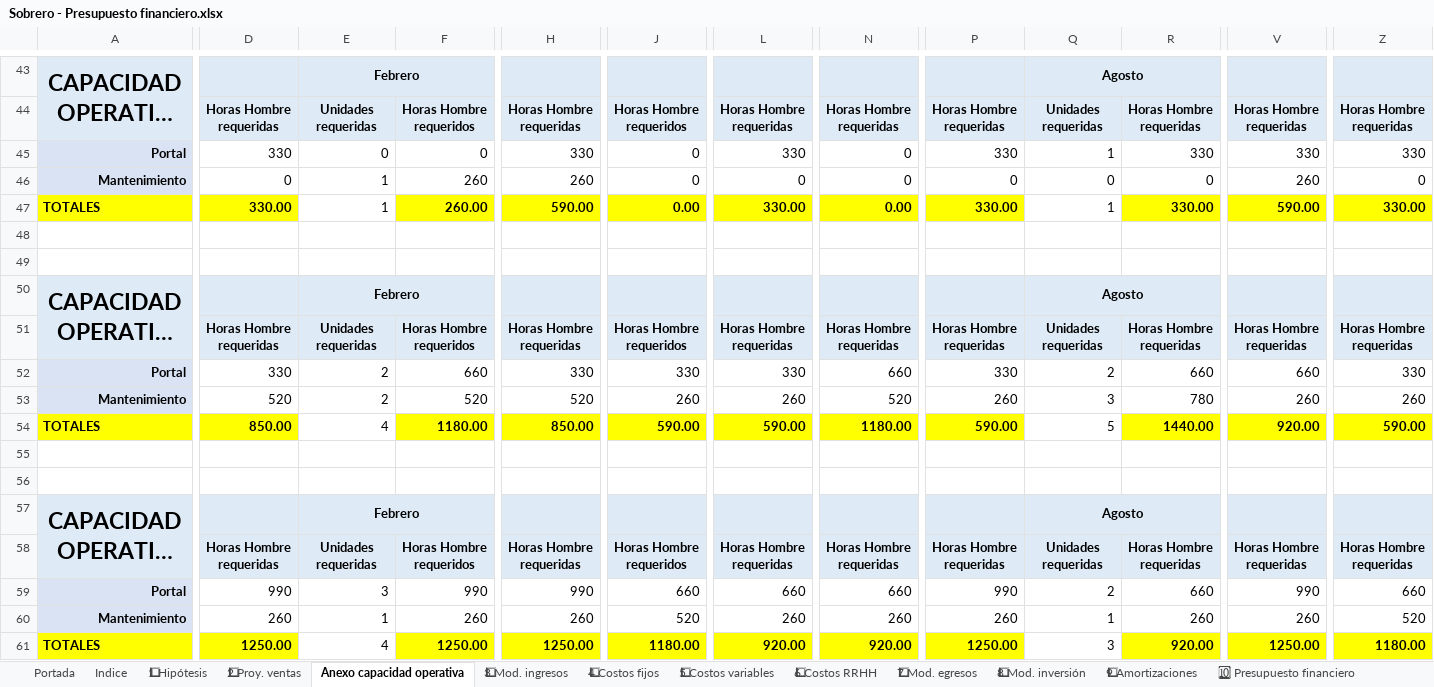
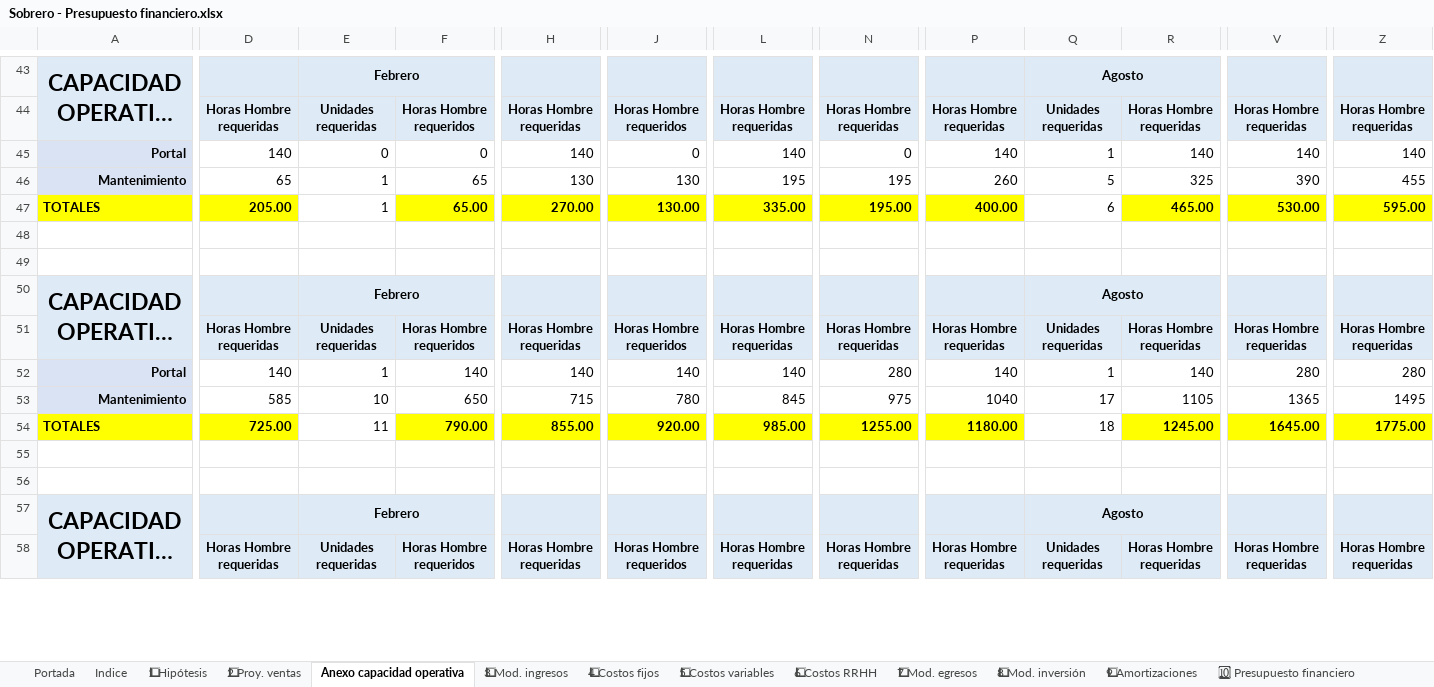
Before and after one commit to MartinSob/tfi-my-news, an Excel workbook: Sobrero - Presupuesto financiero.xlsx, sheet Anexo capacidad operativa, drawn as a sheet; only a part is shown, gaps mark what is left out; long unchanged cells end in …; values as stored, in another font and other column widths than the file's, no borders; charts and pictures not drawn; removed rows and columns are numbered as before the commit, all else as after; rows hold the shown columns only; the diff covers the shown part only; the diff names each change by its address in the sheet, - before the commit and + after, or states it on an @@ line.

```diff
--- a/Sobrero - Presupuesto financiero.xlsx (sheet Anexo capacidad operativa)
+++ b/Sobrero - Presupuesto financiero.xlsx (sheet Anexo capacidad operativa)
-D45: 330
+D45: 140
-H45: 330
+H45: 140
-L45: 330
+L45: 140
-P45: 330
+P45: 140
-R45: 330
+R45: 140
-V45: 330
+V45: 140
-Z45: 330
+Z45: 140
-row 46: Mantenimiento | 0 | 1 | 260 | 260 | 0 | 0 | 0 | 0 | 0 | 0 | 260 | 0
-row 47: TOTALES | 330.00 | 1 | 260.00 | 590.00 | 0.00 | 330.00 | 0.00 | 330.00 | 1 | 330.00 | 590.00 | 330.00
+row 46: Mantenimiento | 65 | 1 | 65 | 130 | 130 | 195 | 195 | 260 | 5 | 325 | 390 | 455
+row 47: TOTALES | 205.00 | 1 | 65.00 | 270.00 | 130.00 | 335.00 | 195.00 | 400.00 | 6 | 465.00 | 530.00 | 595.00
-D52: 330
+D52: 140
-E52: 2
+E52: 1
-F52: 660
+F52: 140
-H52: 330
+H52: 140
-J52: 330
+J52: 140
-L52: 330
+L52: 140
-N52: 660
+N52: 280
-P52: 330
+P52: 140
-Q52: 2
+Q52: 1
-R52: 660
+R52: 140
-V52: 660
+V52: 280
-Z52: 330
+Z52: 280
-row 53: Mantenimiento | 520 | 2 | 520 | 520 | 260 | 260 | 520 | 260 | 3 | 780 | 260 | 260
-row 54: TOTALES | 850.00 | 4 | 1180.00 | 850.00 | 590.00 | 590.00 | 1180.00 | 590.00 | 5 | 1440.00 | 920.00 | 590.00
+row 53: Mantenimiento | 585 | 10 | 650 | 715 | 780 | 845 | 975 | 1040 | 17 | 1105 | 1365 | 1495
+row 54: TOTALES | 725.00 | 11 | 790.00 | 855.00 | 920.00 | 985.00 | 1255.00 | 1180.00 | 18 | 1245.00 | 1645.00 | 1775.00
-row 59: Portal | 990 | 3 | 990 | 990 | 660 | 660 | 660 | 990 | 2 | 660 | 990 | 660
-row 60: Mantenimiento | 260 | 1 | 260 | 260 | 520 | 260 | 260 | 260 | 1 | 260 | 260 | 520
-row 61: TOTALES | 1250.00 | 4 | 1250.00 | 1250.00 | 1180.00 | 920.00 | 920.00 | 1250.00 | 3 | 920.00 | 1250.00 | 1180.00
```
Also changed, not shown: 3 added rows and 26 edited cells elsewhere in this sheet, sheet 2⃣ Proy. ventas, sheet 5⃣ Costos variables, sheet 2⃣ Escenario 1, sheet 4⃣ Escenario 3, sheet 3⃣ Escenario 2, sheet 3⃣ Mod. ingresos, 5 more sheets, formulas that keep their value, charts or pictures.
